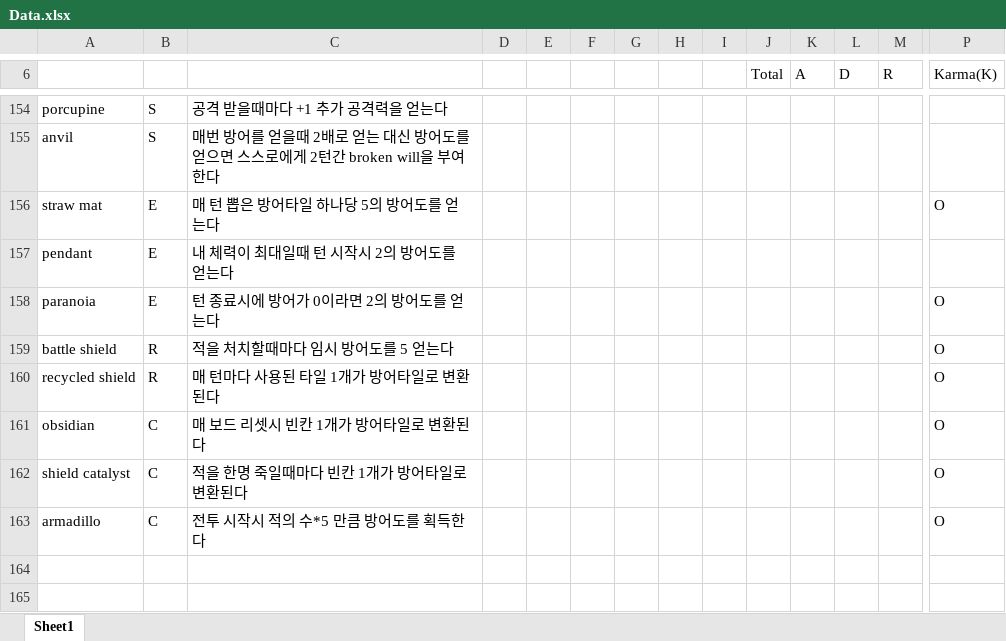
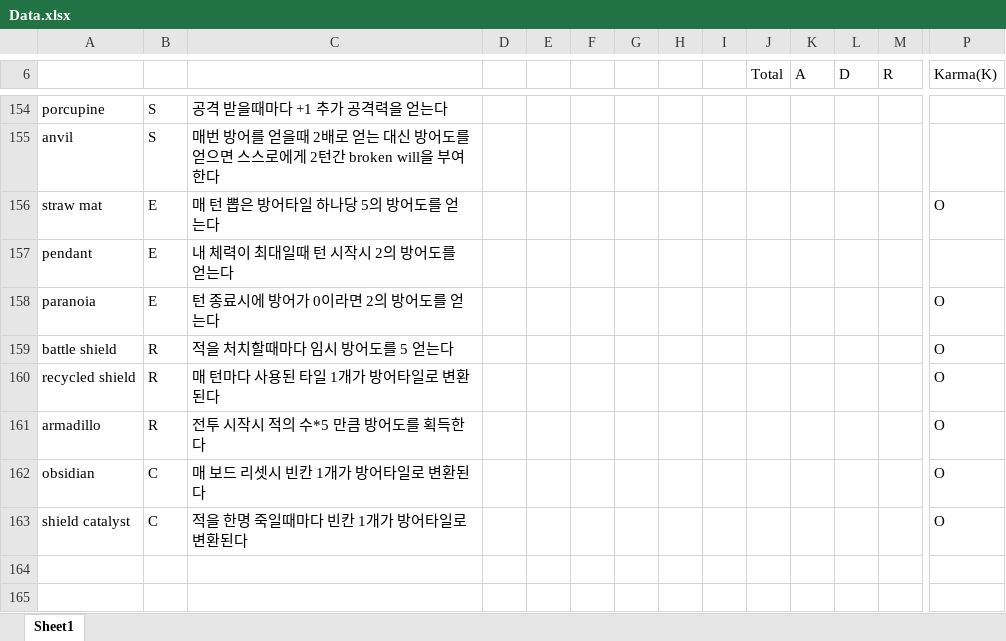
Before and after one commit to blueSparrow2000/DiceGame, an Excel workbook: Data.xlsx, sheet Sheet1, drawn as a sheet; only a part is shown, gaps mark what is left out; values as stored, in another font and other column widths than the file's, no cell formats; removed rows and columns are numbered as before the commit, all else as after; rows hold the shown columns only; the diff covers the shown part only; the diff names each change by its address in the sheet, - before the commit and + after, or states it on an @@ line.

```diff
--- a/Data.xlsx (sheet Sheet1)
+++ b/Data.xlsx (sheet Sheet1)
+row 161: armadillo | R | 전투 시작시 적의 수*5 만큼 방어도를 획득한다 |  |  |  |  |  |  |  |  |  |  | O
-row 163: armadillo | C | 전투 시작시 적의 수*5 만큼 방어도를 획득한다 |  |  |  |  |  |  |  |  |  |  | O
```
Also changed, not shown: 2 removed rows, 4 hidden or unhidden rows, 55 edited cells and merged cells elsewhere in this sheet, cell formats, formulas that keep their value, charts or pictures, 14 other files.
